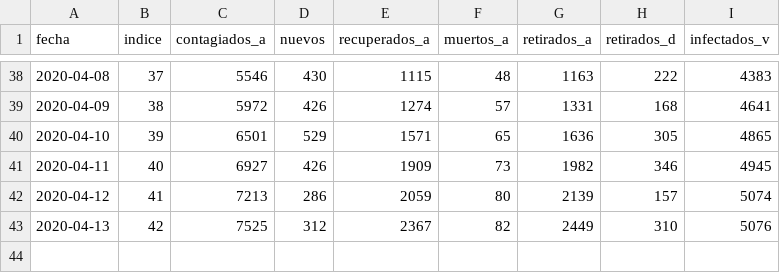
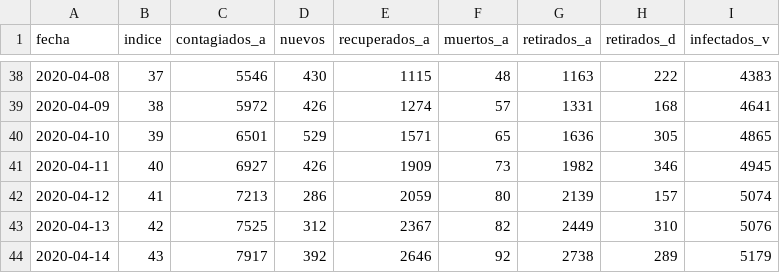
Before and after one commit to corvalanlara/covid19, a CSV file: datos.csv, drawn as a sheet; only a part is shown, gaps mark what is left out.

```diff
--- a/datos.csv
+++ b/datos.csv
@@ -43 +43,2 @@ fecha,indice,contagiados_a,nuevos,recuperados_a,muertos_a,retirados_a,retirados_
 2020-04-13,42,7525,312,2367,82,2449,310,5076
+2020-04-14,43,7917,392,2646,92,2738,289,5179
```
Also changed, not shown: datoslite.csv.
